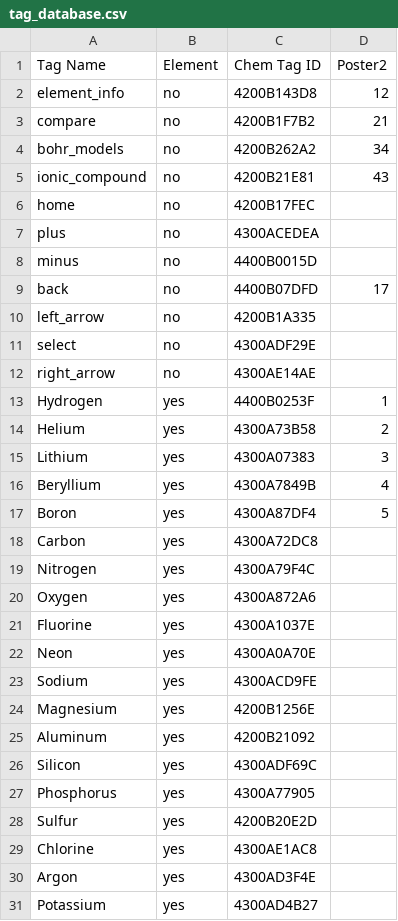
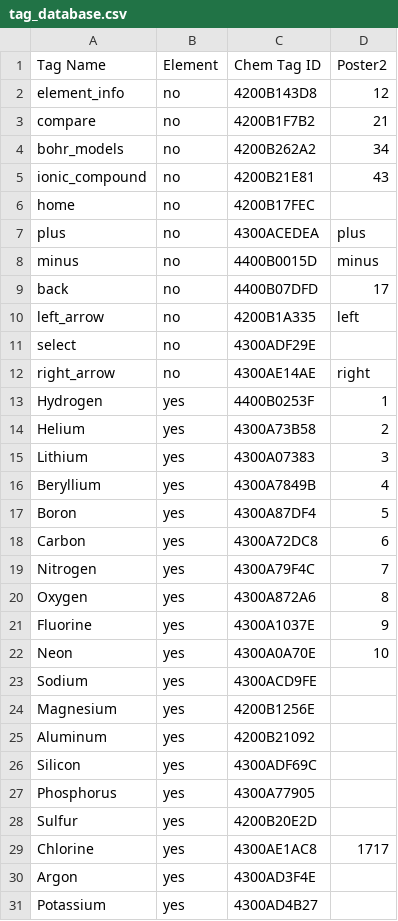
Before and after one commit to fnperett/iLearnsWebapp, a CSV file: csv/tag_database.csv, drawn as a sheet; only a part is shown.

```diff
--- a/csv/tag_database.csv
+++ b/csv/tag_database.csv
@@ -6,8 +6,8 @@ ionic_compound,no,4200B21E81,43
 home,no,4200B17FEC,
-plus,no,4300ACEDEA,
-minus,no,4400B0015D,
+plus,no,4300ACEDEA,plus
+minus,no,4400B0015D,minus
 back,no,4400B07DFD,17
-left_arrow,no,4200B1A335,
+left_arrow,no,4200B1A335,left
 select,no,4300ADF29E,
-right_arrow,no,4300AE14AE,
+right_arrow,no,4300AE14AE,right
 Hydrogen,yes,4400B0253F,1
@@ -17,7 +17,7 @@ Beryllium,yes,4300A7849B,4
 Boron,yes,4300A87DF4,5
-Carbon,yes,4300A72DC8,
-Nitrogen,yes,4300A79F4C,
-Oxygen,yes,4300A872A6,
-Fluorine,yes,4300A1037E,
-Neon,yes,4300A0A70E,
+Carbon,yes,4300A72DC8,6
+Nitrogen,yes,4300A79F4C,7
+Oxygen,yes,4300A872A6,8
+Fluorine,yes,4300A1037E,9
+Neon,yes,4300A0A70E,10
 Sodium,yes,4300ACD9FE,
@@ -28,3 +28,3 @@ Phosphorus,yes,4300A77905,
 Sulfur,yes,4200B20E2D,
-Chlorine,yes,4300AE1AC8,
+Chlorine,yes,4300AE1AC8,1717
 Argon,yes,4300AD3F4E,
```
Also changed, not shown: 4 other files.
